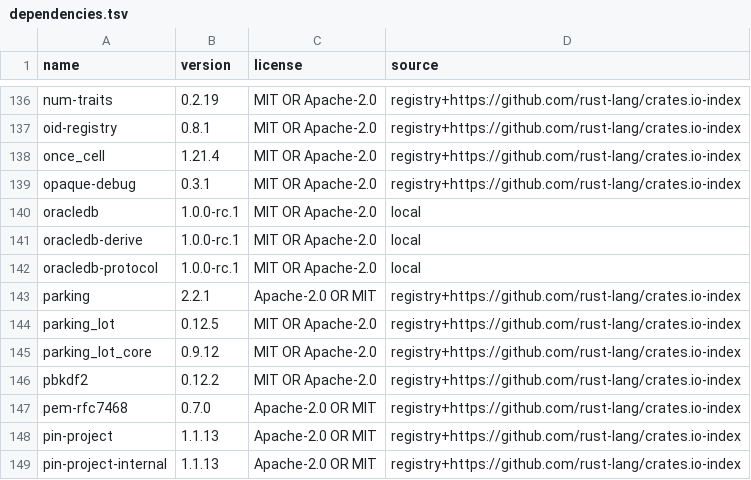
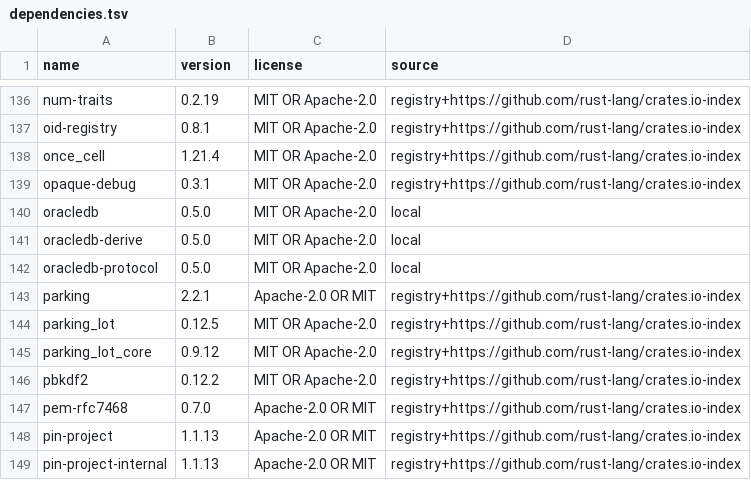
Before and after one commit to MuhDur/rust-oracledb, a TSV file: docs/provenance/dependencies.tsv, drawn as a sheet; only a part is shown, gaps mark what is left out.

```diff
--- a/docs/provenance/dependencies.tsv
+++ b/docs/provenance/dependencies.tsv
@@ -139,5 +139,5 @@ once_cell	1.21.4	MIT OR Apache-2.0	registry+https://github.com/rust-lang/crates.
 opaque-debug	0.3.1	MIT OR Apache-2.0	registry+https://github.com/rust-lang/crates.io-index
-oracledb	1.0.0-rc.1	MIT OR Apache-2.0	local
-oracledb-derive	1.0.0-rc.1	MIT OR Apache-2.0	local
-oracledb-protocol	1.0.0-rc.1	MIT OR Apache-2.0	local
+oracledb	0.5.0	MIT OR Apache-2.0	local
+oracledb-derive	0.5.0	MIT OR Apache-2.0	local
+oracledb-protocol	0.5.0	MIT OR Apache-2.0	local
 parking	2.2.1	Apache-2.0 OR MIT	registry+https://github.com/rust-lang/crates.io-index
```
Also changed, not shown: 1 other file.
